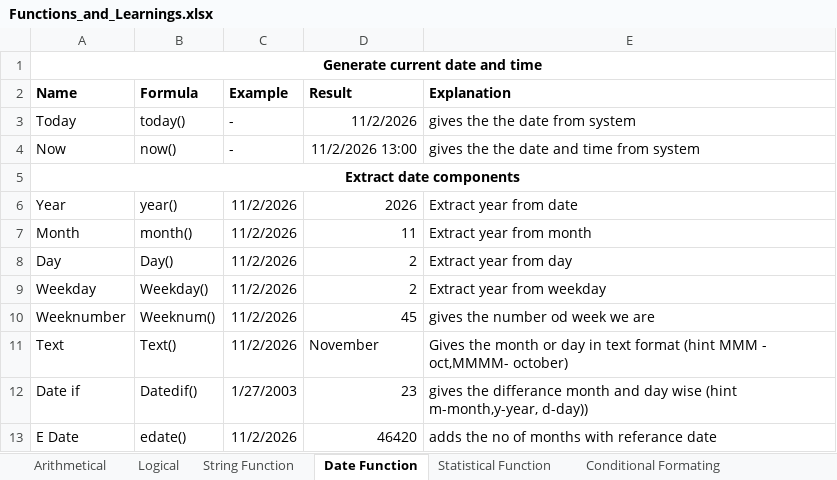
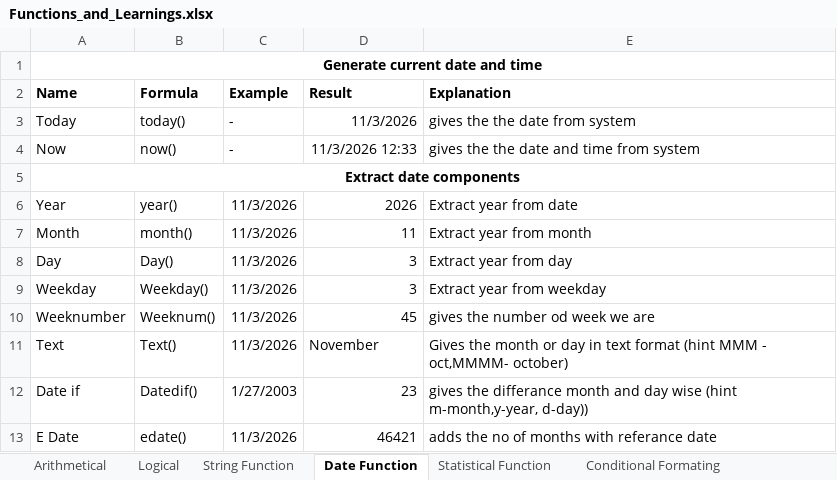
Before and after one commit to rakeshkanthavelu2003-stack/Dmart_sales_analysis, an Excel workbook: Functions_and_Learnings.xlsx, sheet Date Function, drawn as a sheet; values as stored, in another font and other column widths than the file's, no borders; the diff names each change by its address in the sheet, - before the commit and + after, or states it on an @@ line.

```diff
--- a/Functions_and_Learnings.xlsx (sheet Date Function)
+++ b/Functions_and_Learnings.xlsx (sheet Date Function)
-D3 (Result): 11/2/2026
+D3 (Result): 11/3/2026
-D4 (Result): 11/2/2026 13:00
+D4 (Result): 11/3/2026 12:33
-C6:C11 (Example): 11/2/2026
+C6:C11 (Example): 11/3/2026
-D8:D9 (Result): 2
+D8:D9 (Result): 3
-C13 (Example): 11/2/2026
+C13 (Example): 11/3/2026
-D13 (Result): 46420
+D13 (Result): 46421
```
Also changed, not shown: sheet Daily tasks, other sheet tabs, 1 other file.
